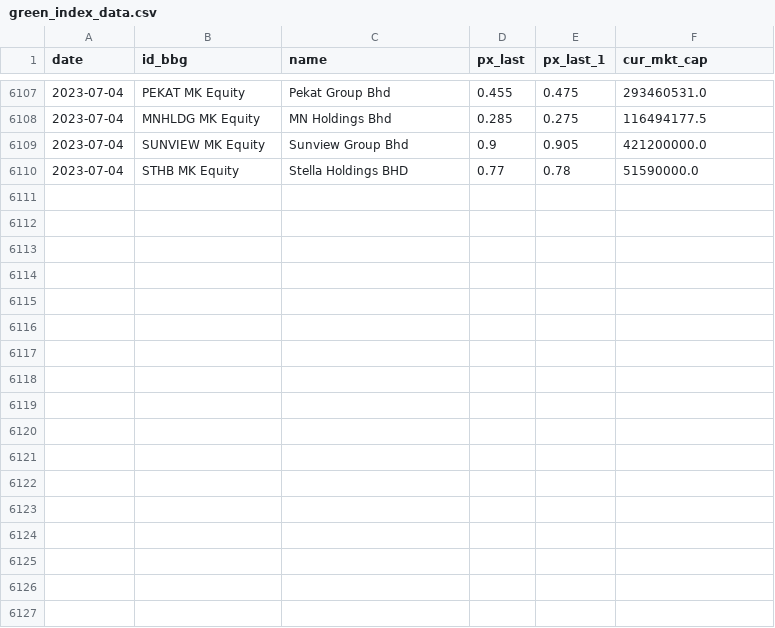
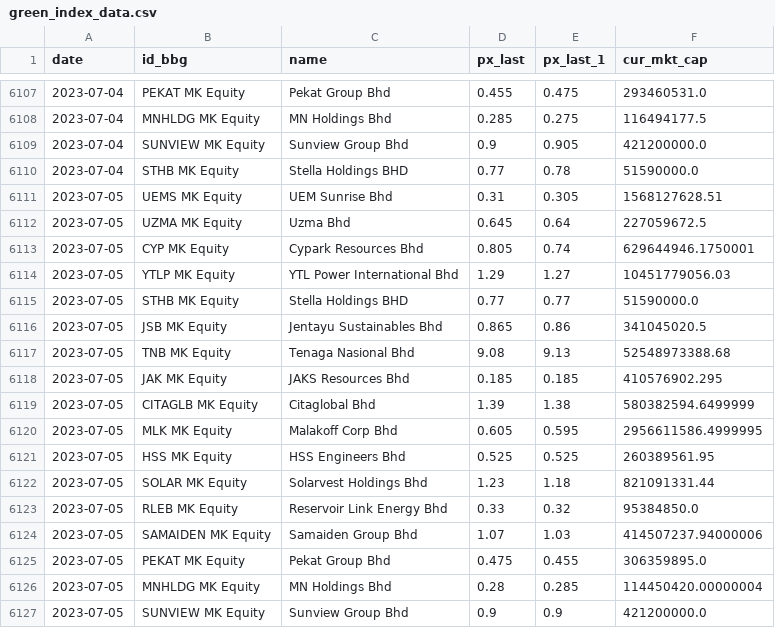
Before and after one commit to etq-quant/green-index, a CSV file: green_index_data.csv, drawn as a sheet; only a part is shown, gaps mark what is left out.

Commit message:
[bot] commit

```diff
--- a/green_index_data.csv
+++ b/green_index_data.csv
@@ -6110 +6110,18 @@ date,id_bbg,name,px_last,px_last_1,cur_mkt_cap
 2023-07-04,STHB MK Equity,Stella Holdings BHD,0.77,0.78,51590000.0
+2023-07-05,UEMS MK Equity,UEM Sunrise Bhd,0.31,0.305,1568127628.51
+2023-07-05,UZMA MK Equity,Uzma Bhd,0.645,0.64,227059672.5
+2023-07-05,CYP MK Equity,Cypark Resources Bhd,0.805,0.74,629644946.1750001
+2023-07-05,YTLP MK Equity,YTL Power International Bhd,1.29,1.27,10451779056.03
+2023-07-05,STHB MK Equity,Stella Holdings BHD,0.77,0.77,51590000.0
+2023-07-05,JSB MK Equity,Jentayu Sustainables Bhd,0.865,0.86,341045020.5
+2023-07-05,TNB MK Equity,Tenaga Nasional Bhd,9.08,9.13,52548973388.68
+2023-07-05,JAK MK Equity,JAKS Resources Bhd,0.185,0.185,410576902.295
+2023-07-05,CITAGLB MK Equity,Citaglobal Bhd,1.39,1.38,580382594.6499999
+2023-07-05,MLK MK Equity,Malakoff Corp Bhd,0.605,0.595,2956611586.4999995
+2023-07-05,HSS MK Equity,HSS Engineers Bhd,0.525,0.525,260389561.95
+2023-07-05,SOLAR MK Equity,Solarvest Holdings Bhd,1.23,1.18,821091331.44
+2023-07-05,RLEB MK Equity,Reservoir Link Energy Bhd,0.33,0.32,95384850.0
+2023-07-05,SAMAIDEN MK Equity,Samaiden Group Bhd,1.07,1.03,414507237.94000006
+2023-07-05,PEKAT MK Equity,Pekat Group Bhd,0.475,0.455,306359895.0
+2023-07-05,MNHLDG MK Equity,MN Holdings Bhd,0.28,0.285,114450420.00000004
+2023-07-05,SUNVIEW MK Equity,Sunview Group Bhd,0.9,0.9,421200000.0
```
